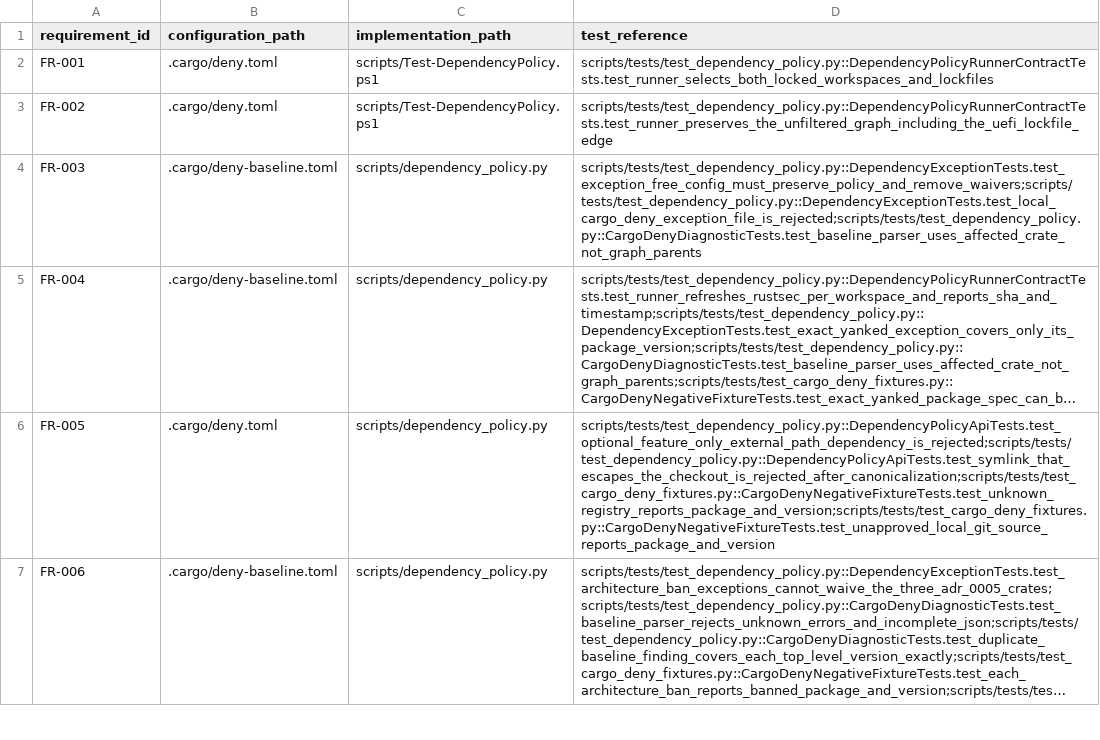
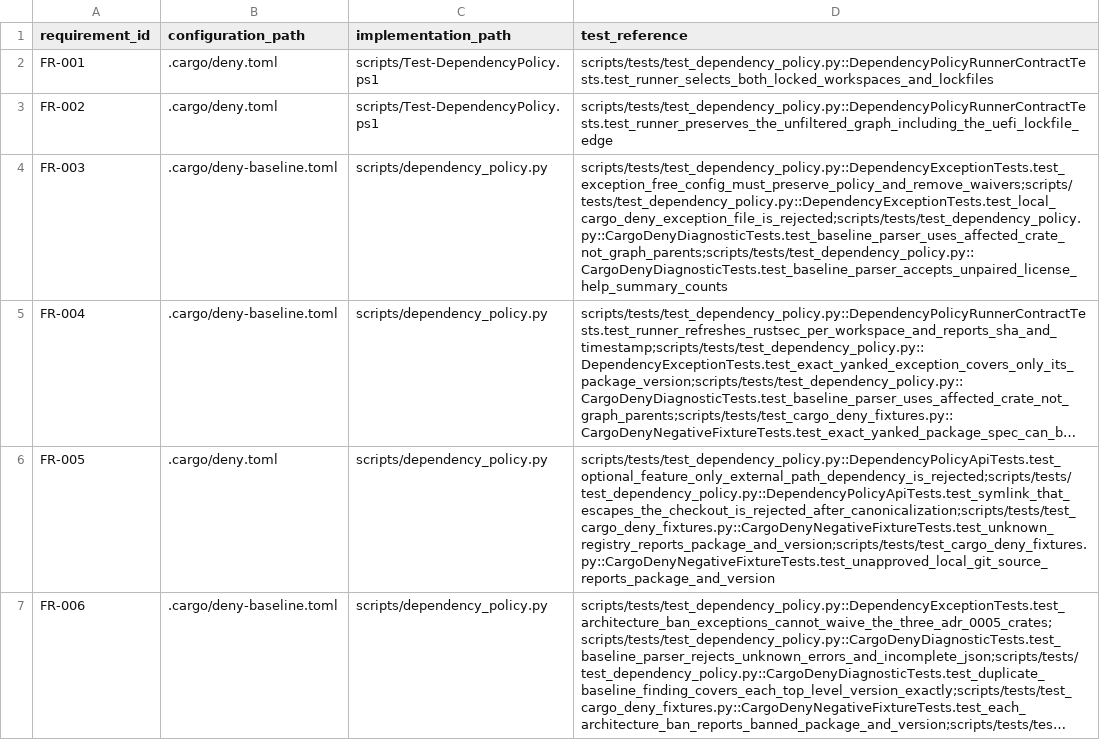
Before and after one commit to NeverWe1come/KMIPKit, a CSV file: specification/compliance/requirements/KMIPKIT-0011.csv, drawn as a sheet; only a part is shown; long unchanged cells end in …; the diff names each change by its address in the sheet, - before the commit and + after, or states it on an @@ line.

Commit message:
fix(security): accept cargo-deny help summary counts

```diff
--- a/specification/compliance/requirements/KMIPKIT-0011.csv
+++ b/specification/compliance/requirements/KMIPKIT-0011.csv
-D4 (test_reference): scripts/tests/test_dependency_policy.py::DependencyExceptionTests.test_exception_free_config_must_preserve_policy_and_remove_waivers;scripts/tests/test_dependency_policy.py::DependencyExceptionTests.test_local_cargo_deny_exception_file_is_rejected;scripts/tests/test_dependency_policy.py::CargoDenyDiagnosticTests.test_baseline_parser_uses_affected_crate_not_graph_parents
+D4 (test_reference): scripts/tests/test_dependency_policy.py::DependencyExceptionTests.test_exception_free_config_must_preserve_policy_and_remove_waivers;scripts/tests/test_dependency_policy.py::DependencyExceptionTests.test_local_cargo_deny_exception_file_is_rejected;scripts/tests/test_dependency_policy.py::CargoDenyDiagnosticTests.test_baseline_parser_uses_affected_crate_not_graph_parents;scripts/tests/test_dependency_policy.py::CargoDenyDiagnosticTests.test_baseline_parser_accepts_unpaired_license_help_summary_counts
```
Also changed, not shown: 4 other files.
